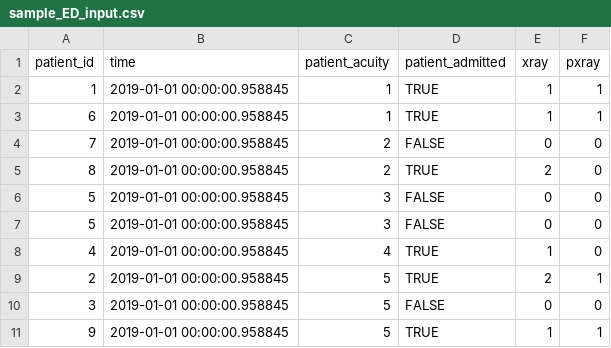
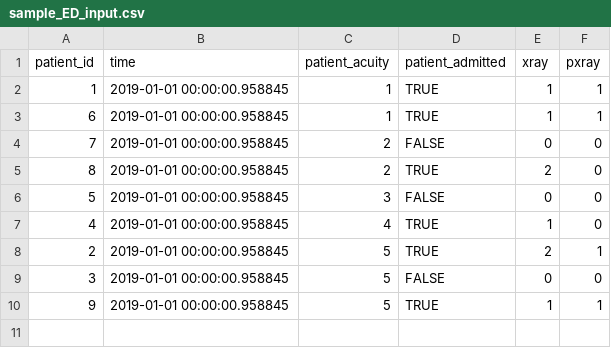
Before and after one commit to ER-Visualizer/Visualizer, a CSV file: backend/app/patient_csv/sample_ED_input.csv, drawn as a sheet.

Commit message:
found issue in patient id 1, trying master branch's fix

```diff
--- a/backend/app/patient_csv/sample_ED_input.csv
+++ b/backend/app/patient_csv/sample_ED_input.csv
@@ -6,3 +6,2 @@ patient_id,time,patient_acuity,patient_admitted,xray,pxray
 5,2019-01-01 00:00:00.958845,3,FALSE,0,0
-5,2019-01-01 00:00:00.958845,3,FALSE,0,0
 4,2019-01-01 00:00:00.958845,4,TRUE,1,0
```
Also changed, not shown: 3 other files.
